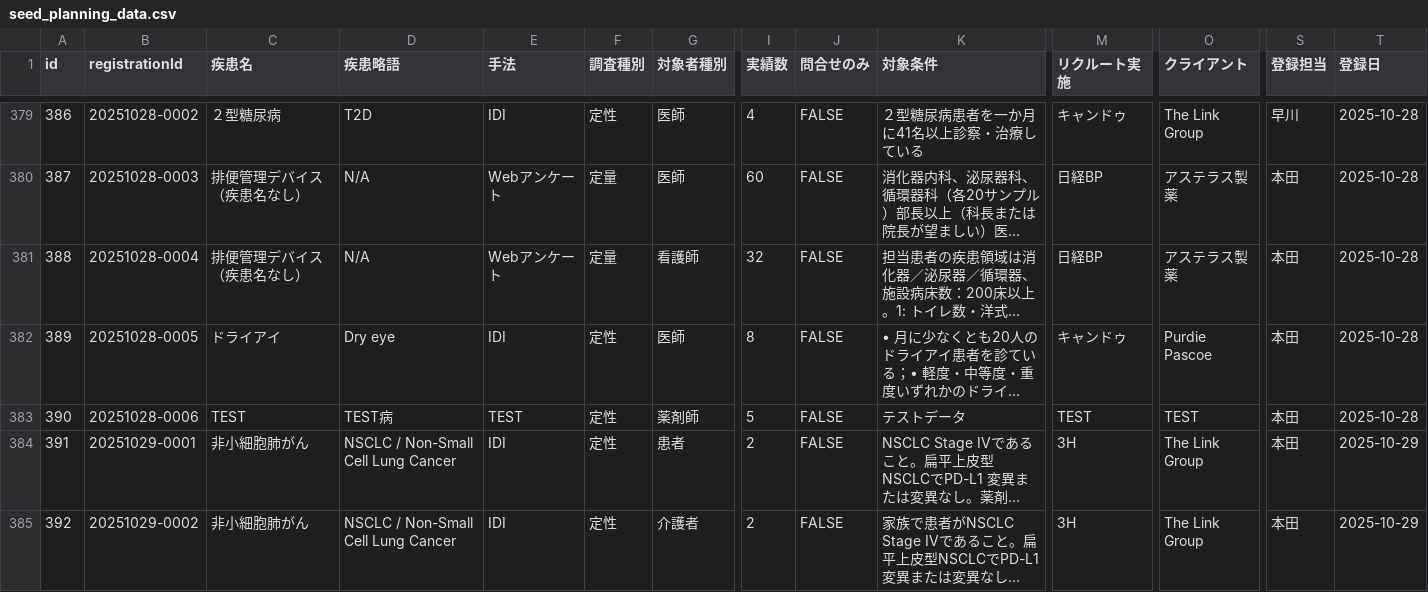
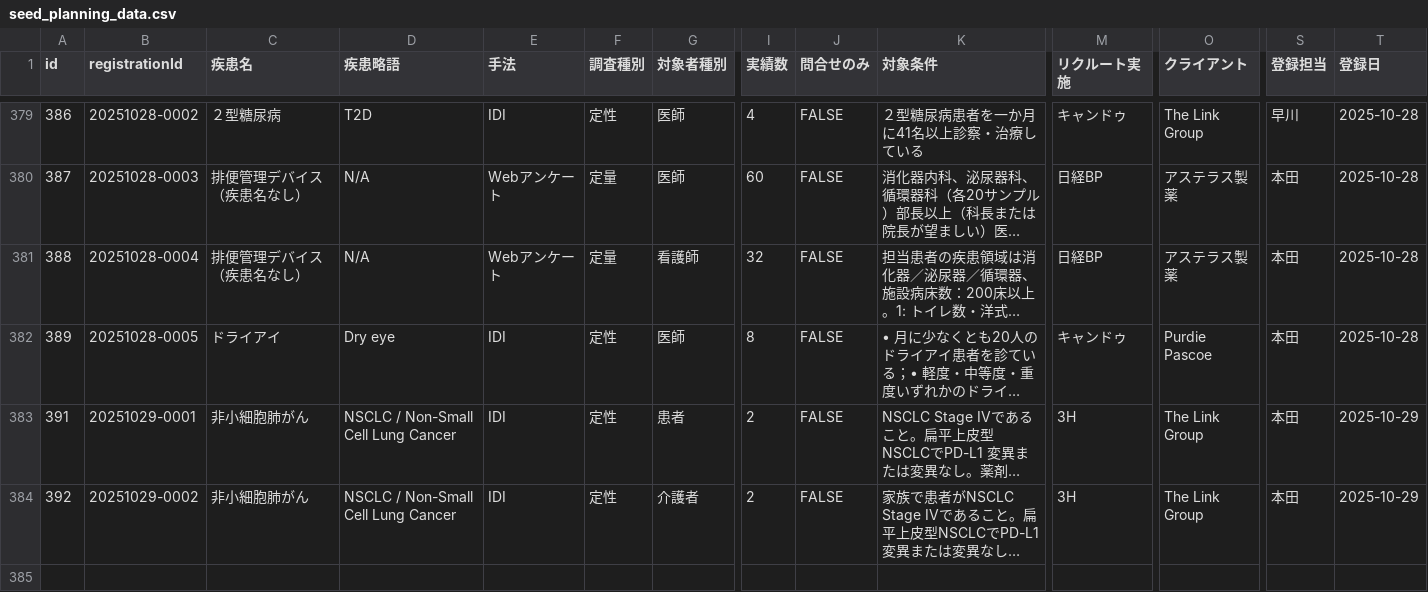
Before and after one commit to Yoshi-Seed/global, a CSV file: project-tracker/seed_planning_data.csv, drawn as a sheet; only a part is shown, gaps mark what is left out; long unchanged cells end in …; rows hold the shown columns only; the diff names each change by its address in the sheet, - before the commit and + after, or states it on an @@ line.

Commit message:
🗑️ 削除依頼: ID 390 - TEST

```diff
--- a/project-tracker/seed_planning_data.csv
+++ b/project-tracker/seed_planning_data.csv
-row 383: 390 | 20251028-0006 | TEST | TEST病 | TEST | 定性 | 薬剤師 | 5 | FALSE | テストデータ | TEST | TEST | 本田 | 2025-10-28
```
